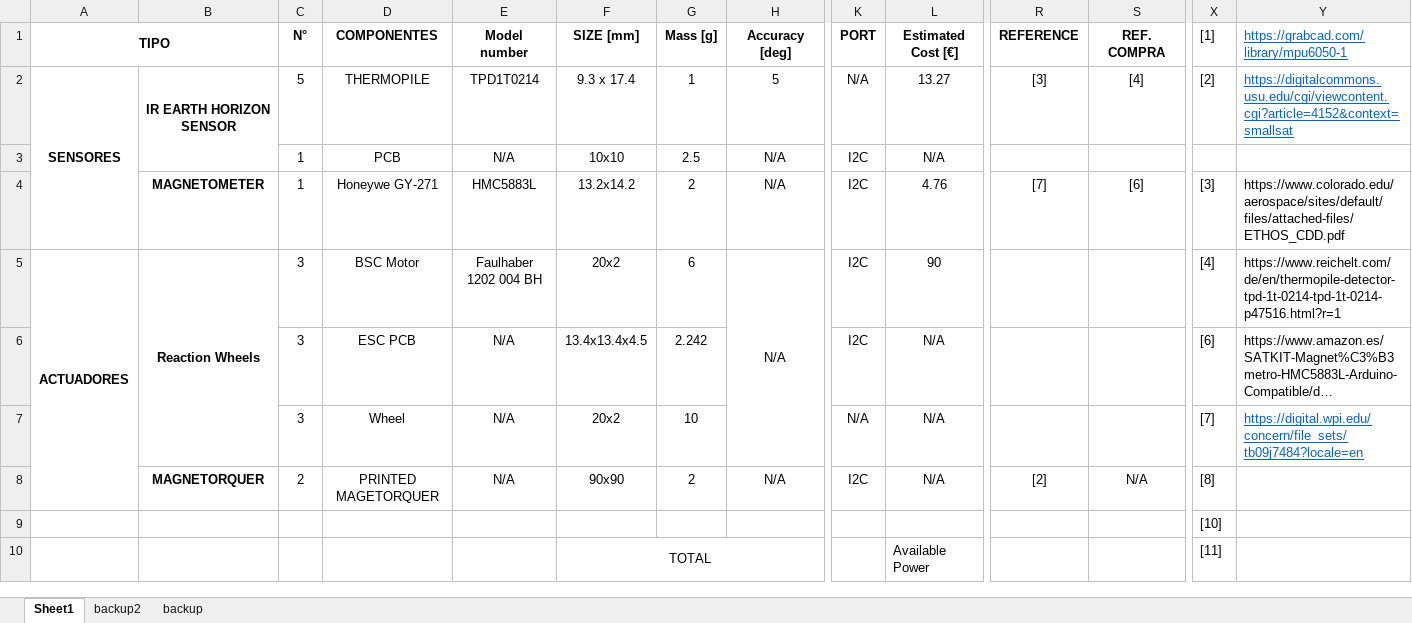
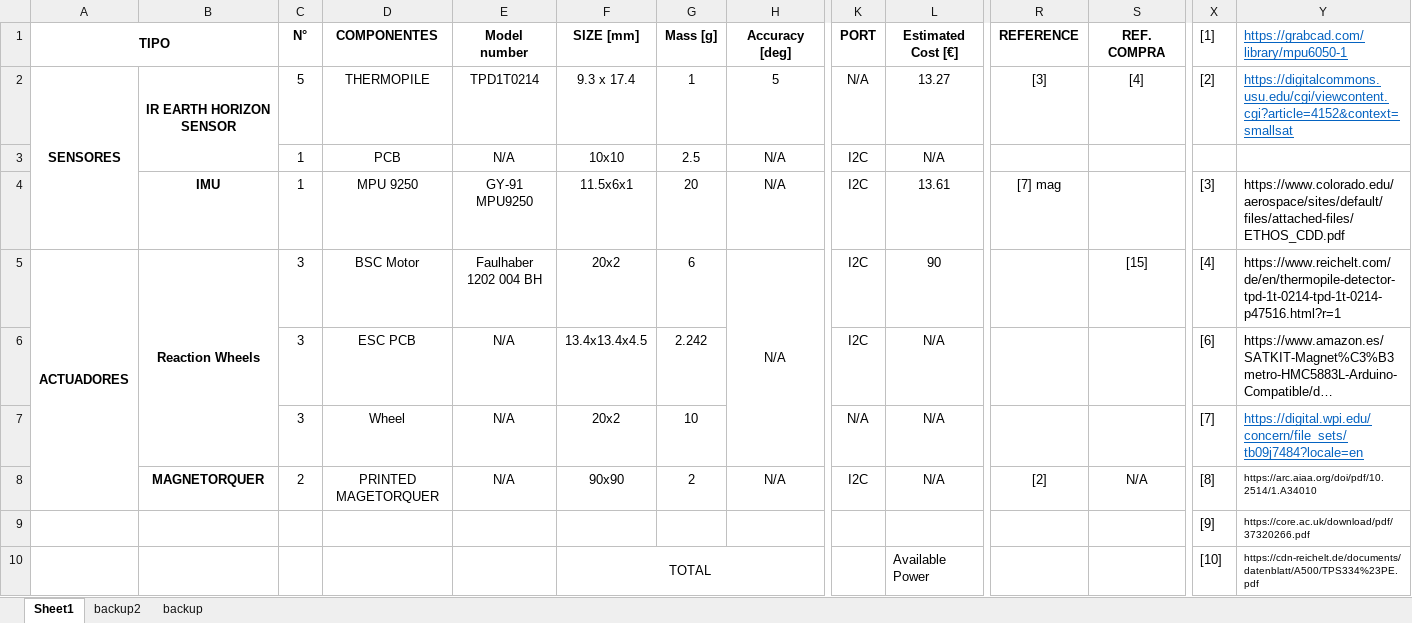
Before and after one commit to diegoomataix/Educational-CubeSat-Design, an Excel workbook: ADCS/Component info.xlsx, sheet Sheet1, drawn as a sheet; only a part is shown, gaps mark what is left out; long unchanged cells end in …; values as stored, in another font and other column widths than the file's, no borders; charts and pictures not drawn; removed rows and columns are numbered as before the commit, all else as after; rows hold the shown columns only; the diff covers the shown part only; the diff names each change by its address in the sheet, - before the commit and + after, or states it on an @@ line.

```diff
--- a/ADCS/Component info.xlsx (sheet Sheet1)
+++ b/ADCS/Component info.xlsx (sheet Sheet1)
-B4: MAGNETOMETER
+B4: IMU
-D4 (COMPONENTES): Honeywe GY-271
+D4 (COMPONENTES): MPU 9250
-E4 (Model number): HMC5883L
+E4 (Model number): GY-91 MPU9250
-F4 (SIZE [mm]): 13.2x14.2
+F4 (SIZE [mm]): 11.5x6x1
-G4 (Mass [g]): 2
+G4 (Mass [g]): 20
-L4 (Estimated Cost [€]): 4.76
+L4 (Estimated Cost [€]): 13.61
-R4 (REFERENCE): [7]
+R4 (REFERENCE): [7] mag
-S4 (REF. COMPRA): [6]
+S4 (REF. COMPRA): (empty)
-S5 (REF. COMPRA): (empty)
+S5 (REF. COMPRA): [15]
-Y8: (empty)
+Y8: https://arc.aiaa.org/doi/pdf/10.2514/1.A34010
-row 9:  |  |  |  |  |  |  |  |  |  |  |  | [10]
+row 9:  |  |  |  |  |  |  |  |  |  |  |  | [9] | https://core.ac.uk/download/pdf/37320266.pdf
-X10 ([1]): [11]
+X10 ([1]): [10]
-Y10: (empty)
+Y10: https://cdn-reichelt.de/documents/datenblatt/A500/TPS334%23PE.pdf
```
Also changed, not shown: 2 added rows, 2 removed rows and 15 edited cells elsewhere in this sheet, sheet backup2, charts or pictures, 8 other files.
